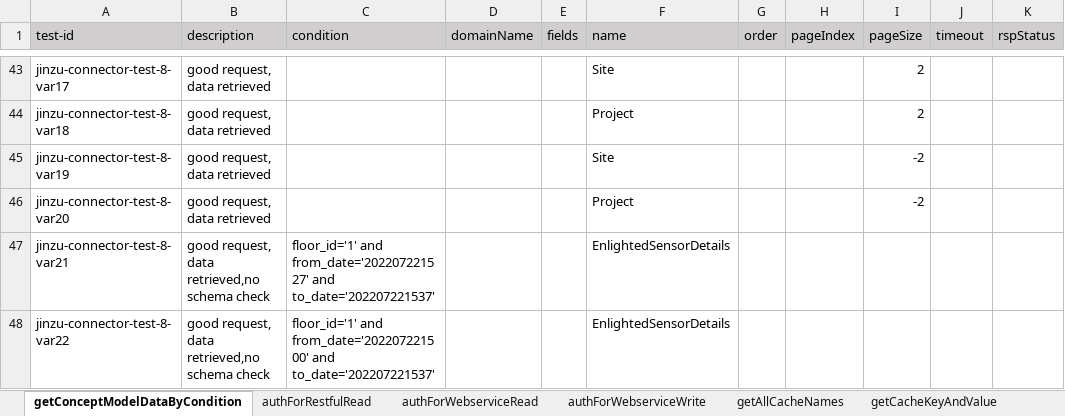
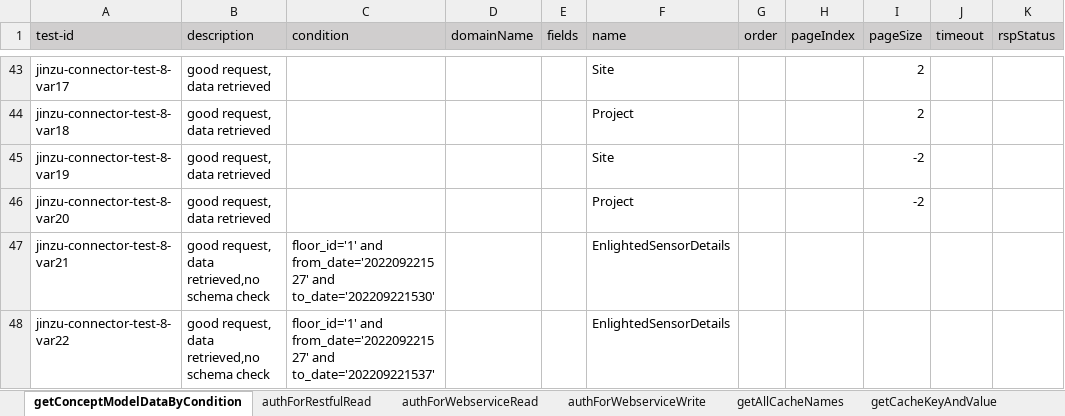
Before and after one commit to shaowenhao/performance-monitoring, an Excel workbook: src/main/resources/test-data-xls/jinzu-connector-test-data.xlsx, sheet getConceptModelDataByCondition, drawn as a sheet; only a part is shown, gaps mark what is left out; values as stored, in another font and other column widths than the file's, no borders; the diff names each change by its address in the sheet, - before the commit and + after, or states it on an @@ line.

Commit message:
fix sdl-10000 update case

```diff
--- a/src/main/resources/test-data-xls/jinzu-connector-test-data.xlsx (sheet getConceptModelDataByCondition)
+++ b/src/main/resources/test-data-xls/jinzu-connector-test-data.xlsx (sheet getConceptModelDataByCondition)
-C47 (condition): floor_id='1' and from_date='202207221527' and to_date='202207221537'
+C47 (condition): floor_id='1' and from_date='202209221527' and to_date='202209221530'
-C48 (condition): floor_id='1' and from_date='202207221500' and to_date='202207221537'
+C48 (condition): floor_id='1' and from_date='202209221527' and to_date='202209221537'
```
